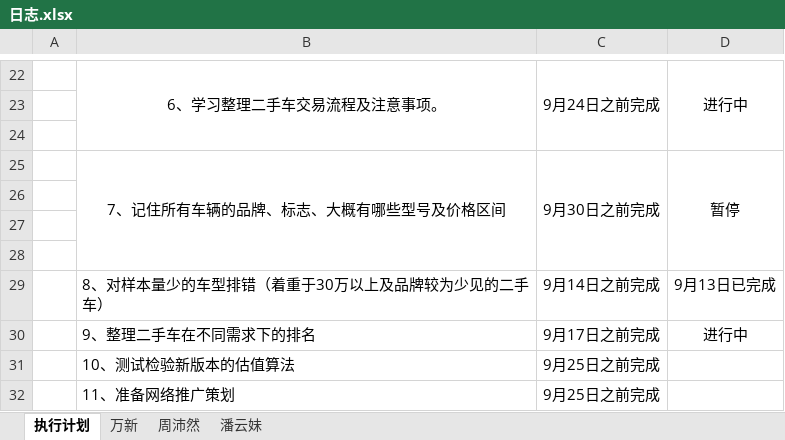
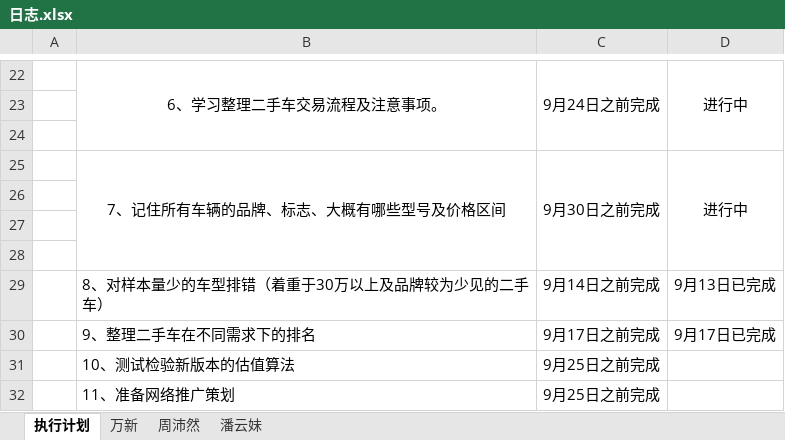
Before and after one commit to GPJxiaoshou/xiaoshou, an Excel workbook: 日志.xlsx, sheet 执行计划, drawn as a sheet; only a part is shown, gaps mark what is left out; values as stored, in another font and other column widths than the file's, no borders; the diff names each change by its address in the sheet, - before the commit and + after, or states it on an @@ line.

```diff
--- a/日志.xlsx (sheet 执行计划)
+++ b/日志.xlsx (sheet 执行计划)
-D25: 暂停
+D25: 进行中
-D30: 进行中
+D30: 9月17日已完成
```
Also changed, not shown: sheet 万新.
